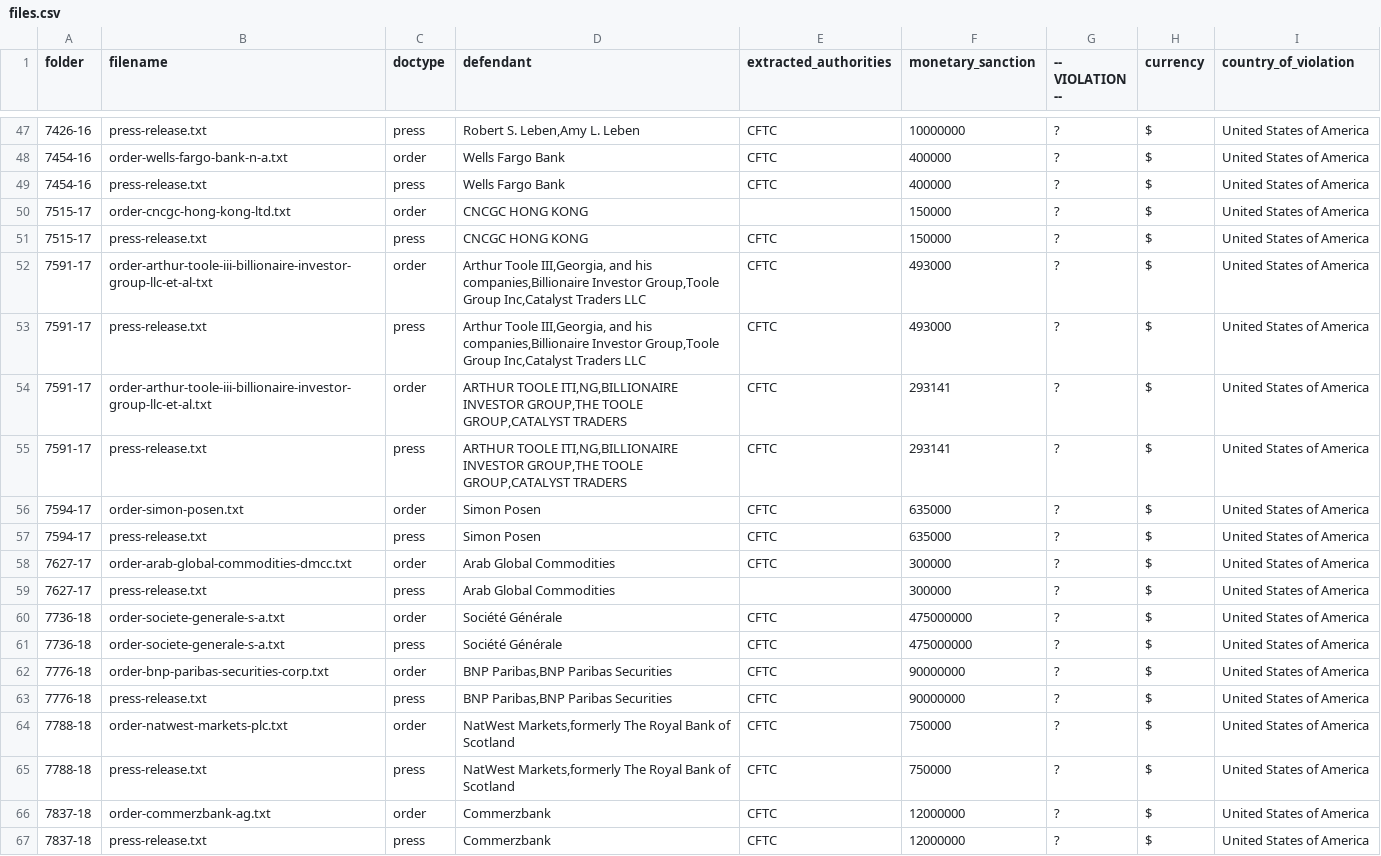
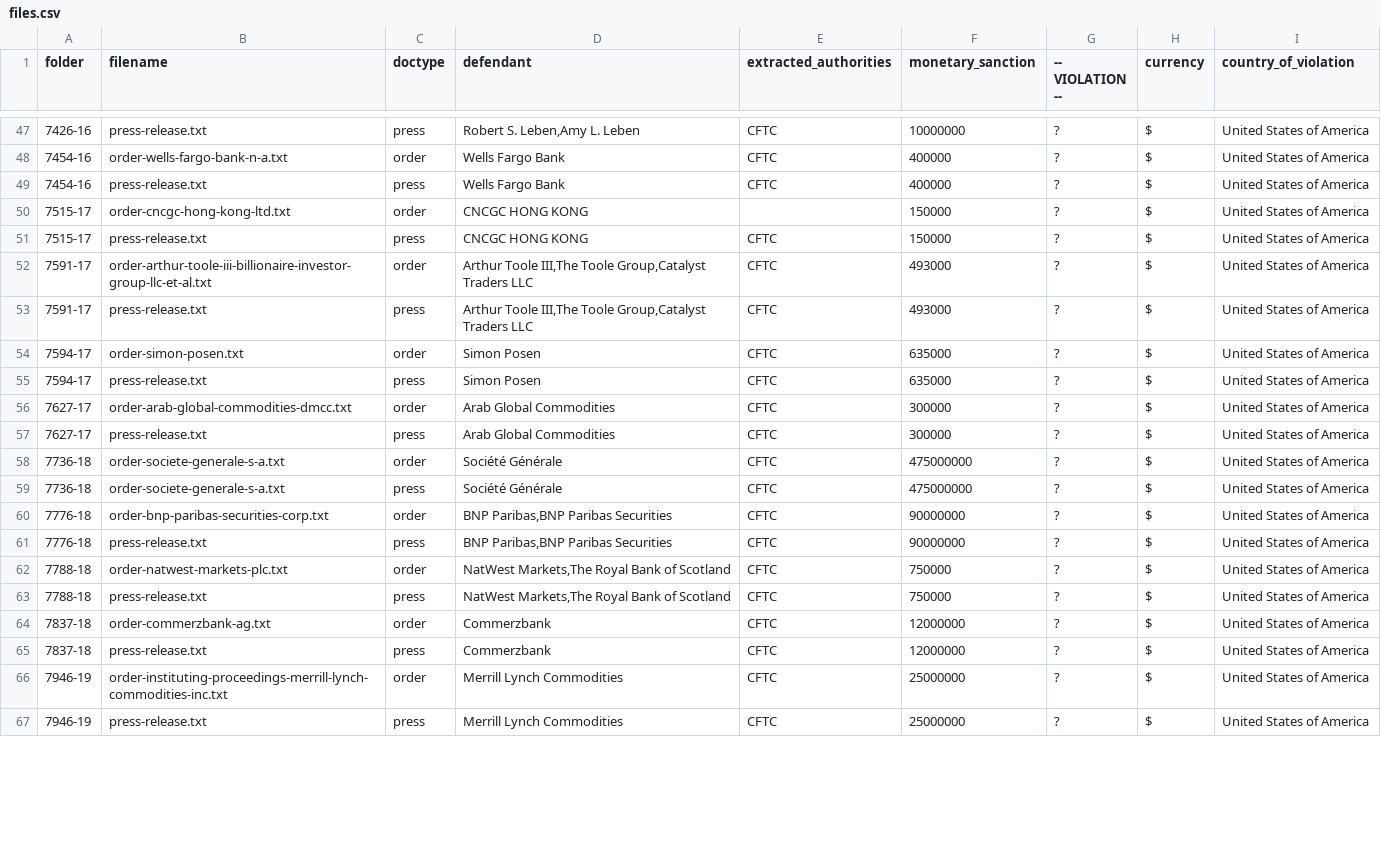
Before and after one commit to THEOLEX-IO/legal_doc_processing, a CSV file: data/csv/files.csv, drawn as a sheet; only a part is shown, gaps mark what is left out; the shorter side is filled out with more unchanged rows; the diff covers the shown part only.

Commit message:
fix errors done : 7591-17 untill pr7693-18 order desc

```diff
--- a/data/csv/files.csv
+++ b/data/csv/files.csv
@@ -51,6 +51,4 @@ folder,filename,doctype,defendant,extracted_authorities,monetary_sanction,-- VIO
 7515-17,press-release.txt,press,CNCGC HONG KONG ,CFTC,150000,?,$,United States of America
-7591-17,order-arthur-toole-iii-billionaire-investor-group-llc-et-al-txt,order,"Arthur Toole III,Georgia, and his companies,Billionaire Investor Group,Toole Group Inc,Catalyst Traders LLC",CFTC,493000,?,$,United States of America
-7591-17,press-release.txt,press,"Arthur Toole III,Georgia, and his companies,Billionaire Investor Group,Toole Group Inc,Catalyst Traders LLC",CFTC,493000,?,$,United States of America
-7591-17,order-arthur-toole-iii-billionaire-investor-group-llc-et-al.txt,order,"ARTHUR TOOLE ITI,NG,BILLIONAIRE INVESTOR GROUP,THE TOOLE GROUP,CATALYST TRADERS",CFTC,293141,?,$,United States of America
-7591-17,press-release.txt,press,"ARTHUR TOOLE ITI,NG,BILLIONAIRE INVESTOR GROUP,THE TOOLE GROUP,CATALYST TRADERS",CFTC,293141,?,$,United States of America
+7591-17,order-arthur-toole-iii-billionaire-investor-group-llc-et-al.txt,order,"Arthur Toole III,The Toole Group,Catalyst Traders LLC",CFTC,493000,?,$,United States of America
+7591-17,press-release.txt,press,"Arthur Toole III,The Toole Group,Catalyst Traders LLC",CFTC,493000,?,$,United States of America
 7594-17,order-simon-posen.txt,order,Simon Posen,CFTC,635000,?,$,United States of America
@@ -58,4 +56,3 @@ folder,filename,doctype,defendant,extracted_authorities,monetary_sanction,-- VIO
 7627-17,order-arab-global-commodities-dmcc.txt,order,Arab Global Commodities,CFTC,300000,?,$,United States of America
-7627-17,press-release.txt,press,"Arab Global Commodities
-",,300000,?,$,United States of America
+7627-17,press-release.txt,press,Arab Global Commodities,CFTC,300000,?,$,United States of America
 7736-18,order-societe-generale-s-a.txt,order,Société Générale,CFTC,475000000,?,$,United States of America
@@ -64,4 +61,4 @@ folder,filename,doctype,defendant,extracted_authorities,monetary_sanction,-- VIO
 7776-18,press-release.txt,press,"BNP Paribas,BNP Paribas Securities",CFTC,90000000,?,$,United States of America
-7788-18,order-natwest-markets-plc.txt,order,"NatWest Markets,formerly The Royal Bank of Scotland",CFTC,750000,?,$,United States of America
-7788-18,press-release.txt,press,"NatWest Markets,formerly The Royal Bank of Scotland",CFTC,750000,?,$,United States of America
+7788-18,order-natwest-markets-plc.txt,order,"NatWest Markets,The Royal Bank of Scotland",CFTC,750000,?,$,United States of America
+7788-18,press-release.txt,press,"NatWest Markets,The Royal Bank of Scotland",CFTC,750000,?,$,United States of America
 7837-18,order-commerzbank-ag.txt,order,Commerzbank,CFTC,12000000,?,$,United States of America
```
Also changed, not shown: 20 edited cells elsewhere in this file.
